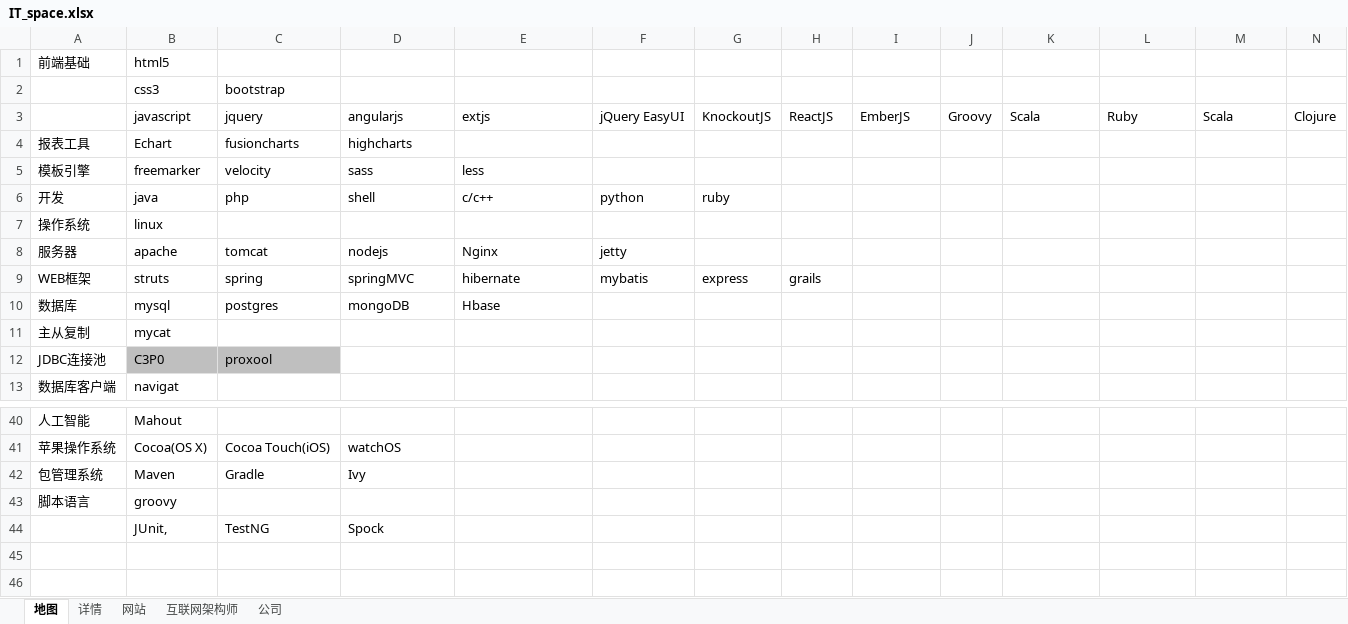
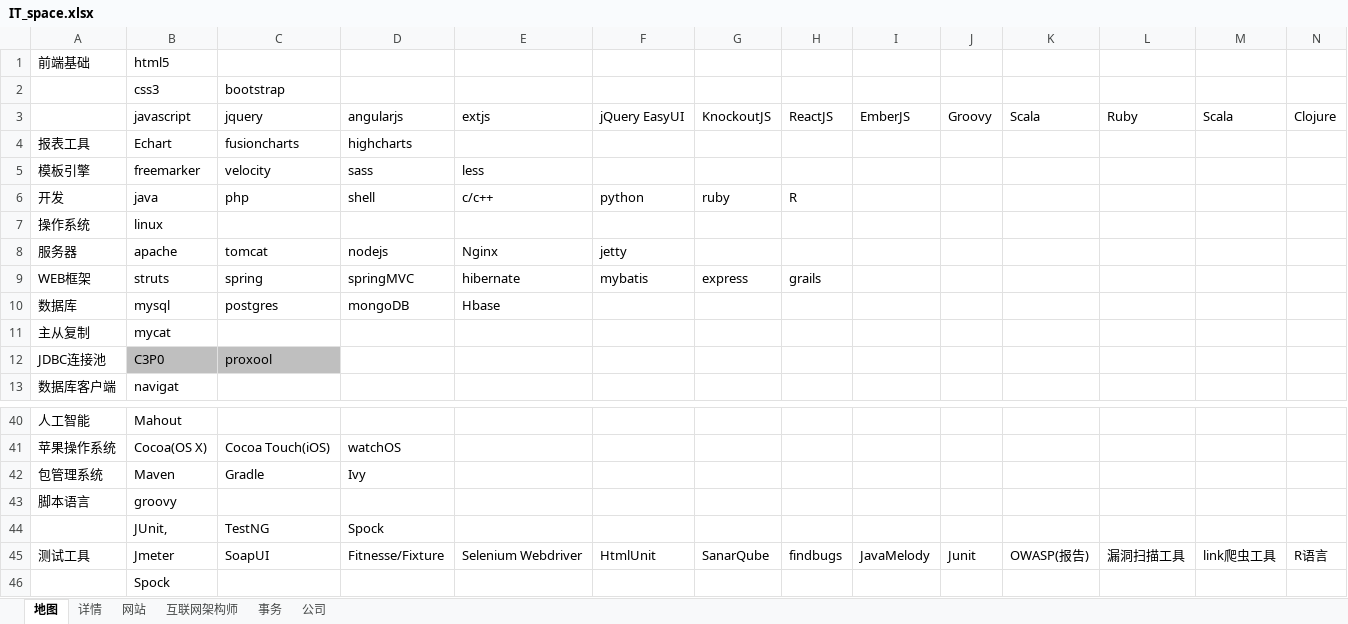
Before and after one commit to vagrantabc/IT_space, an Excel workbook: IT_space.xlsx, sheet 地图, drawn as a sheet; only a part is shown, gaps mark what is left out; values as stored, in another font and other column widths than the file's, no borders; the diff names each change by its address in the sheet, - before the commit and + after, or states it on an @@ line.

```diff
--- a/IT_space.xlsx (sheet 地图)
+++ b/IT_space.xlsx (sheet 地图)
+sheet tab: 事务
-H6 (ReactJS): (empty)
+H6 (ReactJS): R
+row 45: 测试工具 | Jmeter | SoapUI | Fitnesse/Fixture | Selenium Webdriver | HtmlUnit | SanarQube | findbugs | JavaMelody | Junit | OWASP(报告) | 漏洞扫描工具 | link爬虫工具 | R语言
+row 46:  | Spock
```
Also changed, not shown: sheet 详情, 1 other file.
